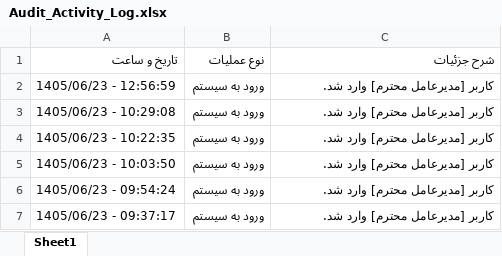
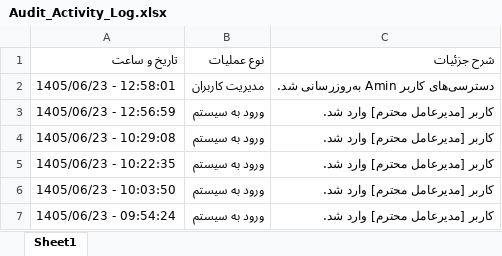
Before and after one commit to dpespadana-coder/dibaposh, an Excel workbook: Audit_Activity_Log.xlsx, sheet Sheet1, drawn as a sheet; only a part is shown; the shorter side is filled out with more unchanged rows; values as stored, in another font and other column widths than the file's, no borders; the diff names each change by its address in the sheet, - before the commit and + after, or states it on an @@ line.

```diff
--- a/Audit_Activity_Log.xlsx (sheet Sheet1)
+++ b/Audit_Activity_Log.xlsx (sheet Sheet1)
+row 2: 1405/06/23 - 12:58:01 | مدیریت کاربران | دسترسی‌های کاربر Amin به‌روزرسانی شد.
```
Also changed, not shown: Inventory_DibaPosh.xlsx, Users_Database.xlsx.
